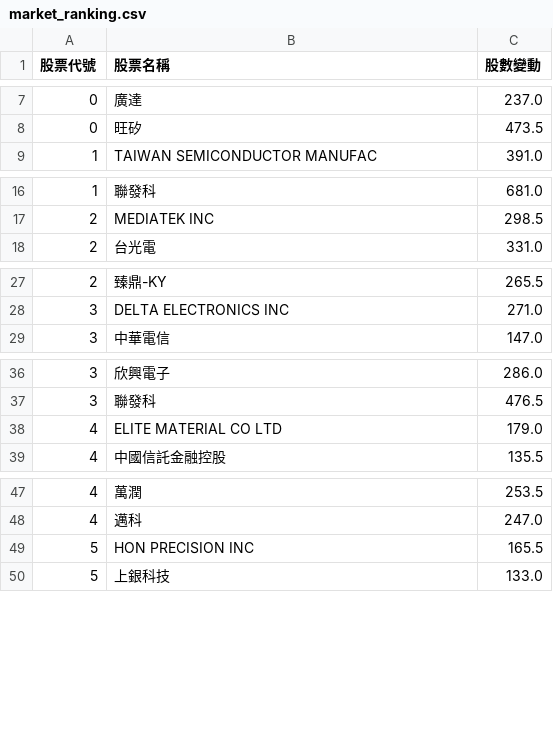
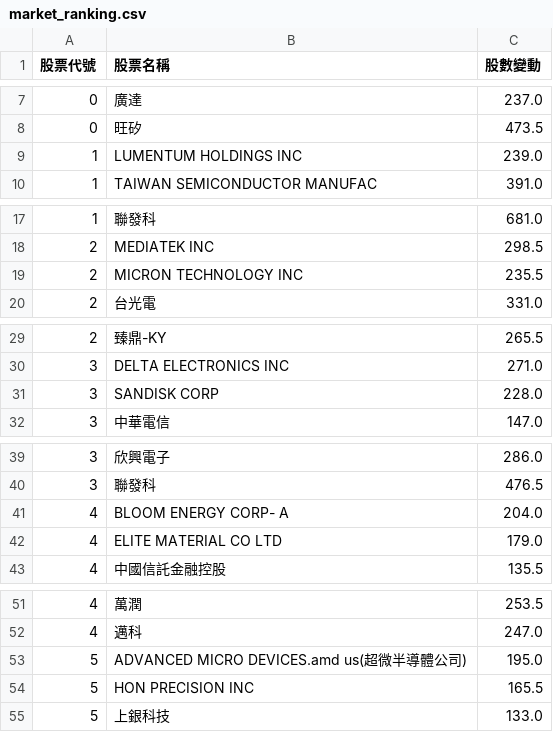
Before and after one commit to caesar263/my-etf-tracker, a CSV file: market_ranking.csv, drawn as a sheet; only a part is shown, gaps mark what is left out; the diff covers the shown part only.

```diff
--- a/market_ranking.csv
+++ b/market_ranking.csv
@@ -8,2 +8,3 @@
 0,旺矽,473.5
+1,LUMENTUM HOLDINGS INC,239.0
 1,TAIWAN SEMICONDUCTOR MANUFAC,391.0
@@ -17,2 +18,3 @@
 2,MEDIATEK INC,298.5
+2,MICRON TECHNOLOGY INC,235.5
 2,台光電,331.0
@@ -28,2 +30,3 @@
 3,DELTA ELECTRONICS INC,271.0
+3,SANDISK CORP,228.0
 3,中華電信,147.0
@@ -37,2 +40,3 @@
 3,聯發科,476.5
+4,BLOOM ENERGY CORP- A,204.0
 4,ELITE MATERIAL CO LTD,179.0
@@ -48,2 +52,3 @@
 4,邁科,247.0
+5,ADVANCED MICRO DEVICES.amd us(超微半導體公司),195.0
 5,HON PRECISION INC,165.5
```
Also changed, not shown: 4 added rows and 1 edited cell elsewhere in this file, final_analysis.csv, holdings_00988A.csv.
